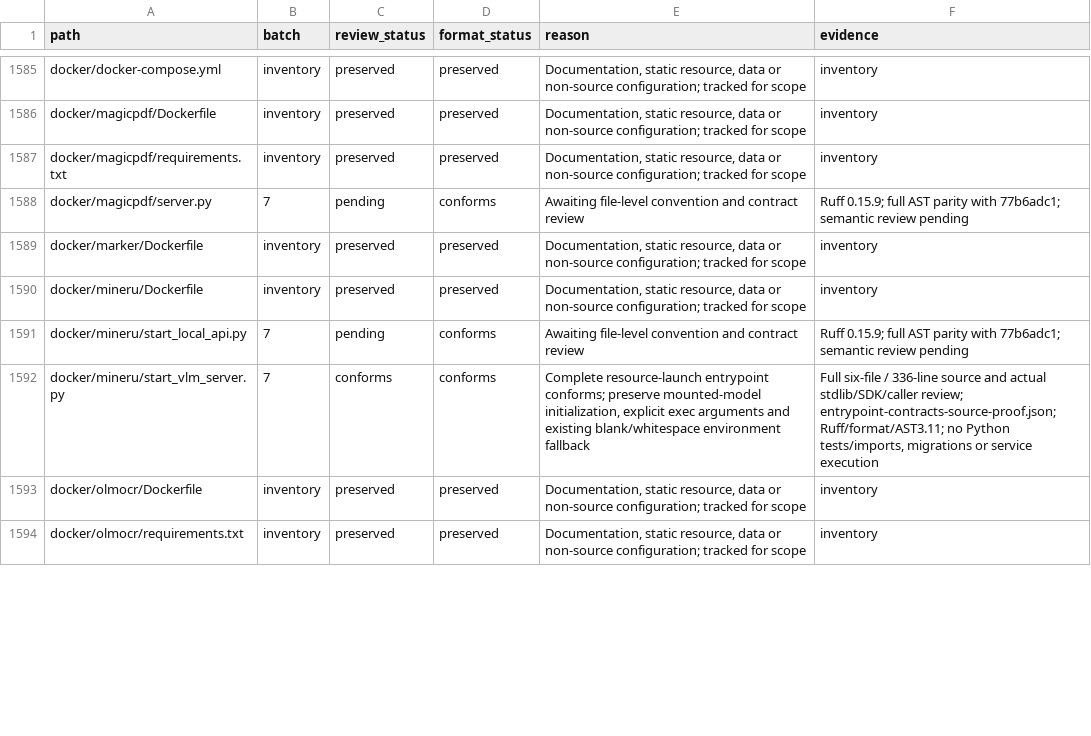
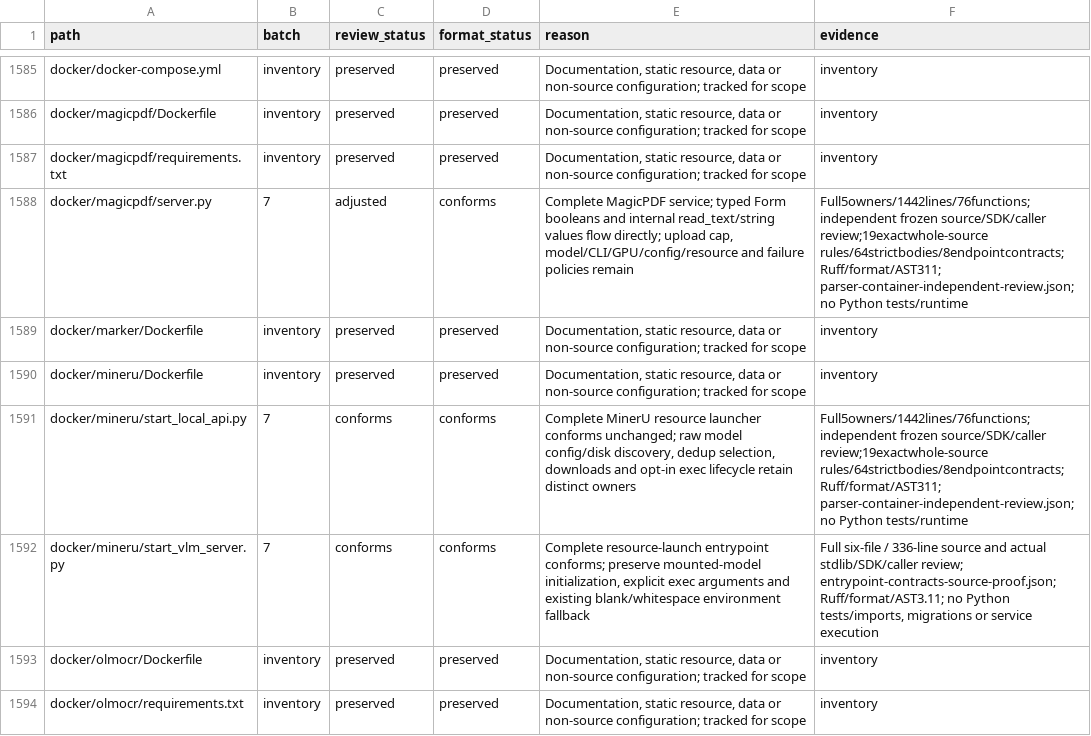
Before and after one commit to skygazer42/MimirQ, a CSV file: docs/maintenance/style-unification/coverage.csv, drawn as a sheet; only a part is shown, gaps mark what is left out; the diff covers the shown part only.

Commit message:
refactor(parsers): use owned types in isolated container services

```diff
--- a/docs/maintenance/style-unification/coverage.csv
+++ b/docs/maintenance/style-unification/coverage.csv
@@ -1587,6 +1587,6 @@ docker/magicpdf/Dockerfile,inventory,preserved,preserved,"Documentation, static
 docker/magicpdf/requirements.txt,inventory,preserved,preserved,"Documentation, static resource, data or non-source configuration; tracked for scope",inventory
-docker/magicpdf/server.py,7,pending,conforms,Awaiting file-level convention and contract review,Ruff 0.15.9; full AST parity with 77b6adc1; semantic review pending
+docker/magicpdf/server.py,7,adjusted,conforms,"Complete MagicPDF service; typed Form booleans and internal read_text/string values flow directly; upload cap, model/CLI/GPU/config/resource and failure policies remain",Full5owners/1442lines/76functions; independent frozen source/SDK/caller review;19exactwhole-source rules/64strictbodies/8endpointcontracts; Ruff/format/AST311; parser-container-independent-review.json; no Python tests/runtime
 docker/marker/Dockerfile,inventory,preserved,preserved,"Documentation, static resource, data or non-source configuration; tracked for scope",inventory
 docker/mineru/Dockerfile,inventory,preserved,preserved,"Documentation, static resource, data or non-source configuration; tracked for scope",inventory
-docker/mineru/start_local_api.py,7,pending,conforms,Awaiting file-level convention and contract review,Ruff 0.15.9; full AST parity with 77b6adc1; semantic review pending
+docker/mineru/start_local_api.py,7,conforms,conforms,"Complete MinerU resource launcher conforms unchanged; raw model config/disk discovery, dedup selection, downloads and opt-in exec lifecycle retain distinct owners",Full5owners/1442lines/76functions; independent frozen source/SDK/caller review;19exactwhole-source rules/64strictbodies/8endpointcontracts; Ruff/format/AST311; parser-container-independent-review.json; no Python tests/runtime
 docker/mineru/start_vlm_server.py,7,conforms,conforms,"Complete resource-launch entrypoint conforms; preserve mounted-model initialization, explicit exec arguments and existing blank/whitespace environment fallback","Full six-file / 336-line source and actual stdlib/SDK/caller review; entrypoint-contracts-source-proof.json; Ruff/format/AST3.11; no Python tests/imports, migrations or service execution"
```
Also changed, not shown: 9 edited cells elsewhere in this file, 5 other files.
